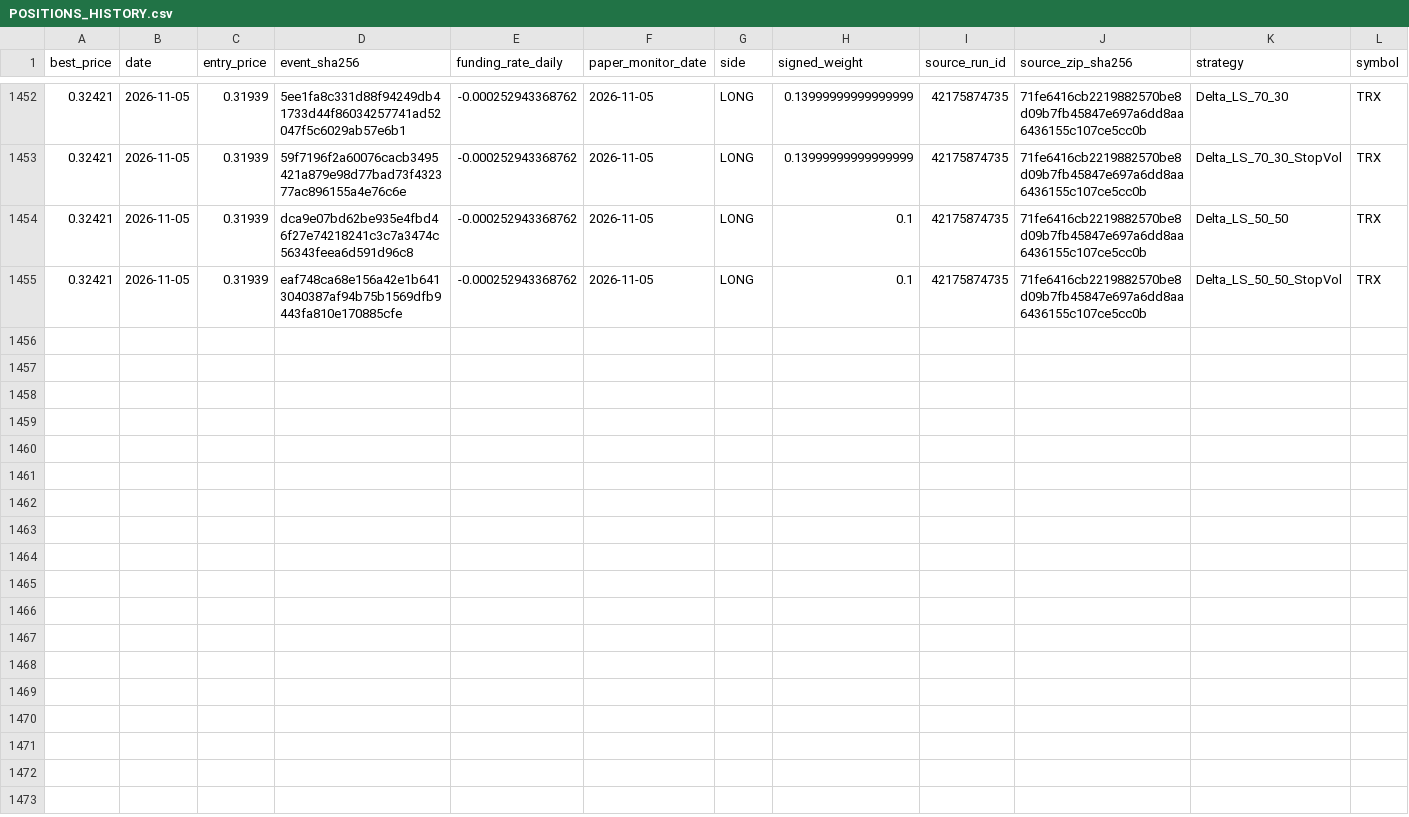
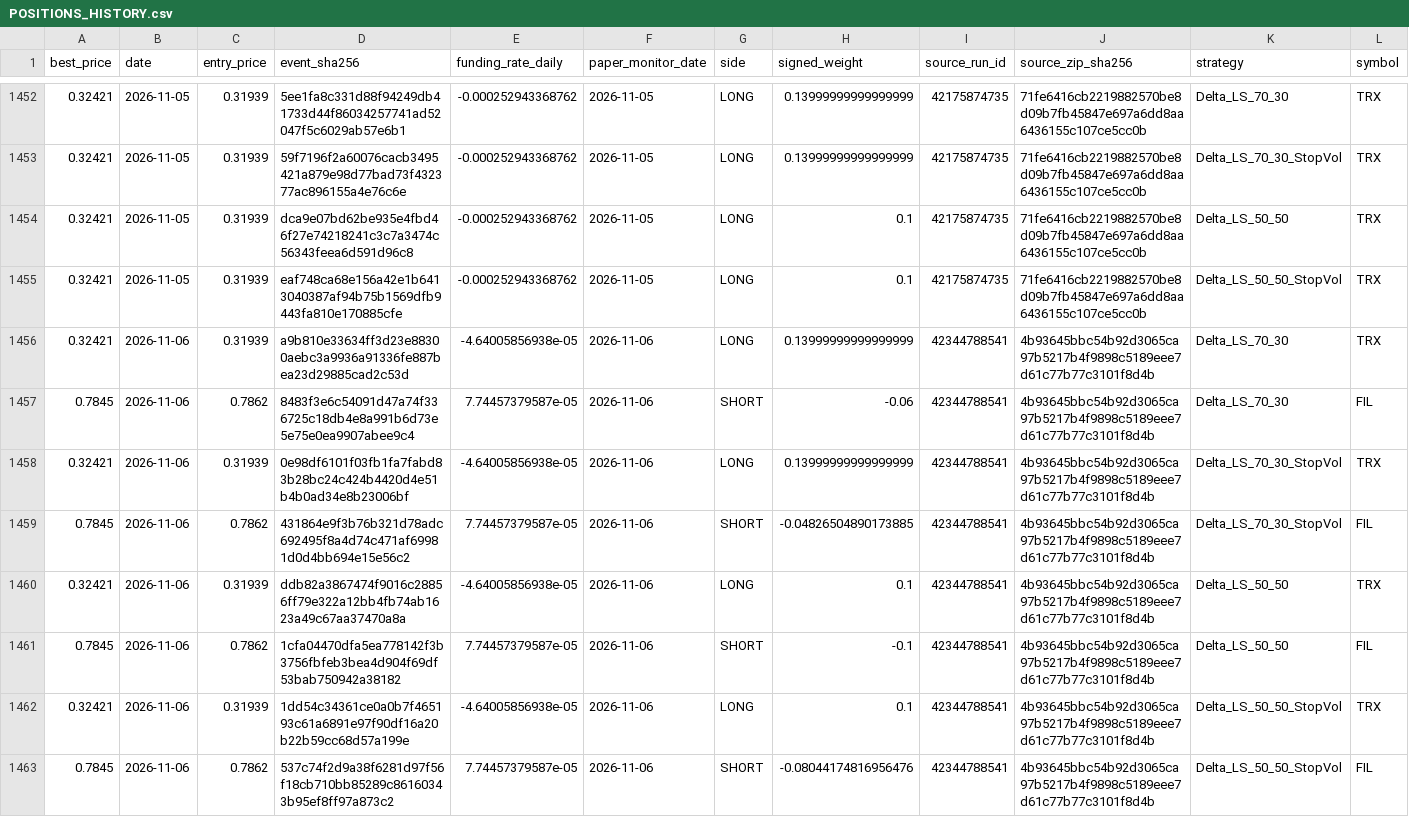
Before and after one commit to vmasardinha-coder/QRDS, a CSV file: runtime/ledgers/delta_paper_monitor/POSITIONS_HISTORY.csv, drawn as a sheet; only a part is shown, gaps mark what is left out; the diff names each change by its address in the sheet, - before the commit and + after, or states it on an @@ line.

Commit message:
Append Delta prospective paper monitor 42344788541

```diff
--- a/runtime/ledgers/delta_paper_monitor/POSITIONS_HISTORY.csv
+++ b/runtime/ledgers/delta_paper_monitor/POSITIONS_HISTORY.csv
+row 1456: 0.32421 | 2026-11-06 | 0.31939 | a9b810e33634ff3d23e88300aebc3a9936a91336fe887bea23d29885cad2c53d | -4.64005856938e-05 | 2026-11-06 | LONG | 0.13999999999999999 | 42344788541 | 4b93645bbc54b92d3065ca97b5217b4f9898c5189eee7d61c77b77c3101f8d4b | Delta_LS_70_30 | TRX
+row 1457: 0.7845 | 2026-11-06 | 0.7862 | 8483f3e6c54091d47a74f336725c18db4e8a991b6d73e5e75e0ea9907abee9c4 | 7.74457379587e-05 | 2026-11-06 | SHORT | -0.06 | 42344788541 | 4b93645bbc54b92d3065ca97b5217b4f9898c5189eee7d61c77b77c3101f8d4b | Delta_LS_70_30 | FIL
+row 1458: 0.32421 | 2026-11-06 | 0.31939 | 0e98df6101f03fb1fa7fabd83b28bc24c424b4420d4e51b4b0ad34e8b23006bf | -4.64005856938e-05 | 2026-11-06 | LONG | 0.13999999999999999 | 42344788541 | 4b93645bbc54b92d3065ca97b5217b4f9898c5189eee7d61c77b77c3101f8d4b | Delta_LS_70_30_StopVol | TRX
+row 1459: 0.7845 | 2026-11-06 | 0.7862 | 431864e9f3b76b321d78adc692495f8a4d74c471af69981d0d4bb694e15e56c2 | 7.74457379587e-05 | 2026-11-06 | SHORT | -0.04826504890173885 | 42344788541 | 4b93645bbc54b92d3065ca97b5217b4f9898c5189eee7d61c77b77c3101f8d4b | Delta_LS_70_30_StopVol | FIL
+row 1460: 0.32421 | 2026-11-06 | 0.31939 | ddb82a3867474f9016c28856ff79e322a12bb4fb74ab1623a49c67aa37470a8a | -4.64005856938e-05 | 2026-11-06 | LONG | 0.1 | 42344788541 | 4b93645bbc54b92d3065ca97b5217b4f9898c5189eee7d61c77b77c3101f8d4b | Delta_LS_50_50 | TRX
+row 1461: 0.7845 | 2026-11-06 | 0.7862 | 1cfa04470dfa5ea778142f3b3756fbfeb3bea4d904f69df53bab750942a38182 | 7.74457379587e-05 | 2026-11-06 | SHORT | -0.1 | 42344788541 | 4b93645bbc54b92d3065ca97b5217b4f9898c5189eee7d61c77b77c3101f8d4b | Delta_LS_50_50 | FIL
+row 1462: 0.32421 | 2026-11-06 | 0.31939 | 1dd54c34361ce0a0b7f465193c61a6891e97f90df16a20b22b59cc68d57a199e | -4.64005856938e-05 | 2026-11-06 | LONG | 0.1 | 42344788541 | 4b93645bbc54b92d3065ca97b5217b4f9898c5189eee7d61c77b77c3101f8d4b | Delta_LS_50_50_StopVol | TRX
+row 1463: 0.7845 | 2026-11-06 | 0.7862 | 537c74f2d9a38f6281d97f56f18cb710bb85289c86160343b95ef8ff97a873c2 | 7.74457379587e-05 | 2026-11-06 | SHORT | -0.08044174816956476 | 42344788541 | 4b93645bbc54b92d3065ca97b5217b4f9898c5189eee7d61c77b77c3101f8d4b | Delta_LS_50_50_StopVol | FIL
```
Also changed, not shown: runtime/ledgers/delta_paper_monitor/DAILY_NAV.csv, runtime/ledgers/delta_paper_monitor/SOURCE_CHAIN.csv, 5 other files.
